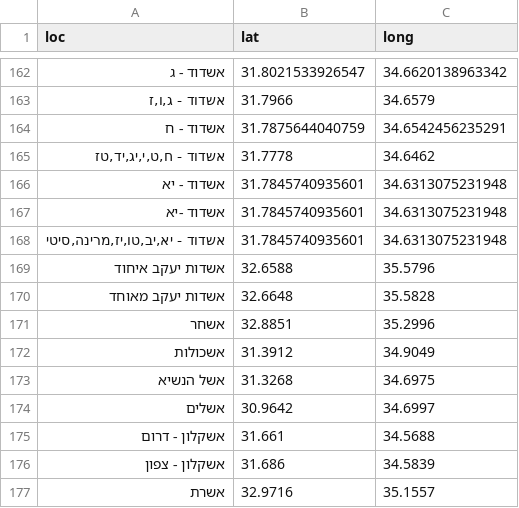
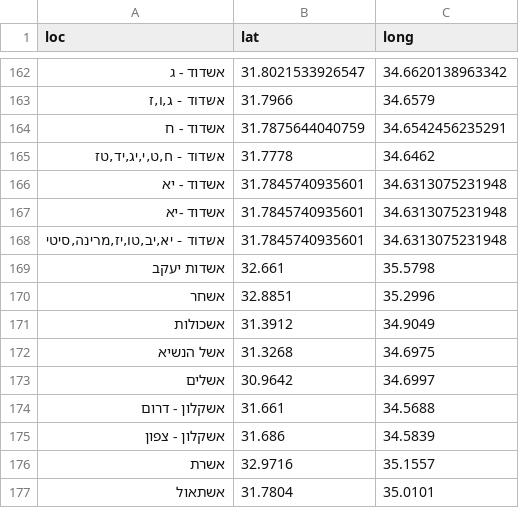
Before and after one commit to StormYoutube1/twiks, a CSV file: cord1.csv, drawn as a sheet; only a part is shown, gaps mark what is left out; the shorter side is filled out with more unchanged rows.

Commit message:
Update cord1.csv

```diff
--- a/cord1.csv
+++ b/cord1.csv
@@ -168,4 +168,3 @@ loc,lat,long
 "אשדוד - יא,יב,טו,יז,מרינה,סיטי",31.7845740935601,34.6313075231948
-אשדות יעקב איחוד,32.6588,35.5796
-אשדות יעקב מאוחד,32.6648,35.5828
+אשדות יעקב,32.661,35.5798
 אשחר,32.8851,35.2996
```
